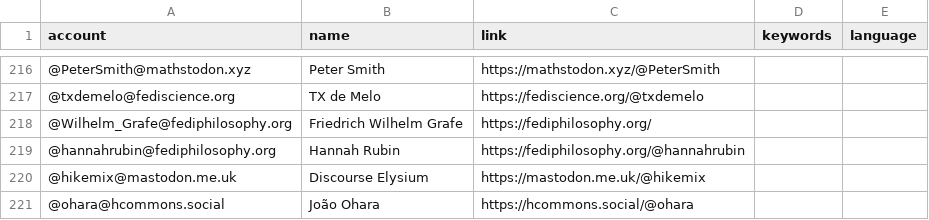
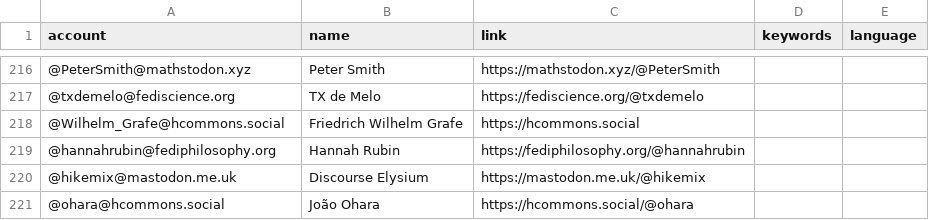
Before and after one commit to eyssette/Mastodon-Philosophy, a CSV file: resources/users.csv, drawn as a sheet; only a part is shown, gaps mark what is left out.

Commit message:
update user

```diff
--- a/resources/users.csv
+++ b/resources/users.csv
@@ -217,3 +217,3 @@ account,name,link,keywords,language
 @txdemelo@fediscience.org,TX de Melo,https://fediscience.org/@txdemelo
-@Wilhelm_Grafe@fediphilosophy.org,Friedrich Wilhelm Grafe,https://fediphilosophy.org/
+@Wilhelm_Grafe@hcommons.social,Friedrich Wilhelm Grafe,https://hcommons.social
 @hannahrubin@fediphilosophy.org,Hannah Rubin,https://fediphilosophy.org/@hannahrubin
```
